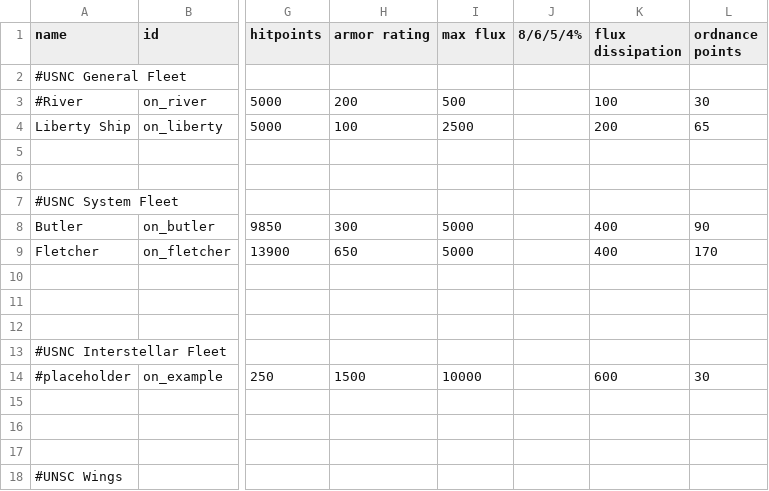
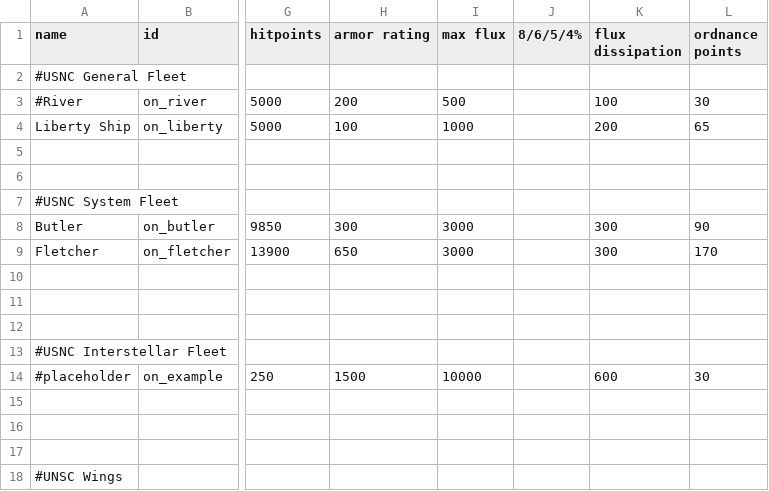
Before and after one commit to OfflcerSam/NavalSector, a CSV file: data/hulls/ship_data.csv, drawn as a sheet; only a part is shown, gaps mark what is left out; the diff names each change by its address in the sheet, - before the commit and + after, or states it on an @@ line.

```diff
--- a/data/hulls/ship_data.csv
+++ b/data/hulls/ship_data.csv
-I4 (max flux): 2500
+I4 (max flux): 1000
-I8:I9 (max flux): 5000
+I8:I9 (max flux): 3000
-K8:K9 (flux dissipation): 400
+K8:K9 (flux dissipation): 300
```
